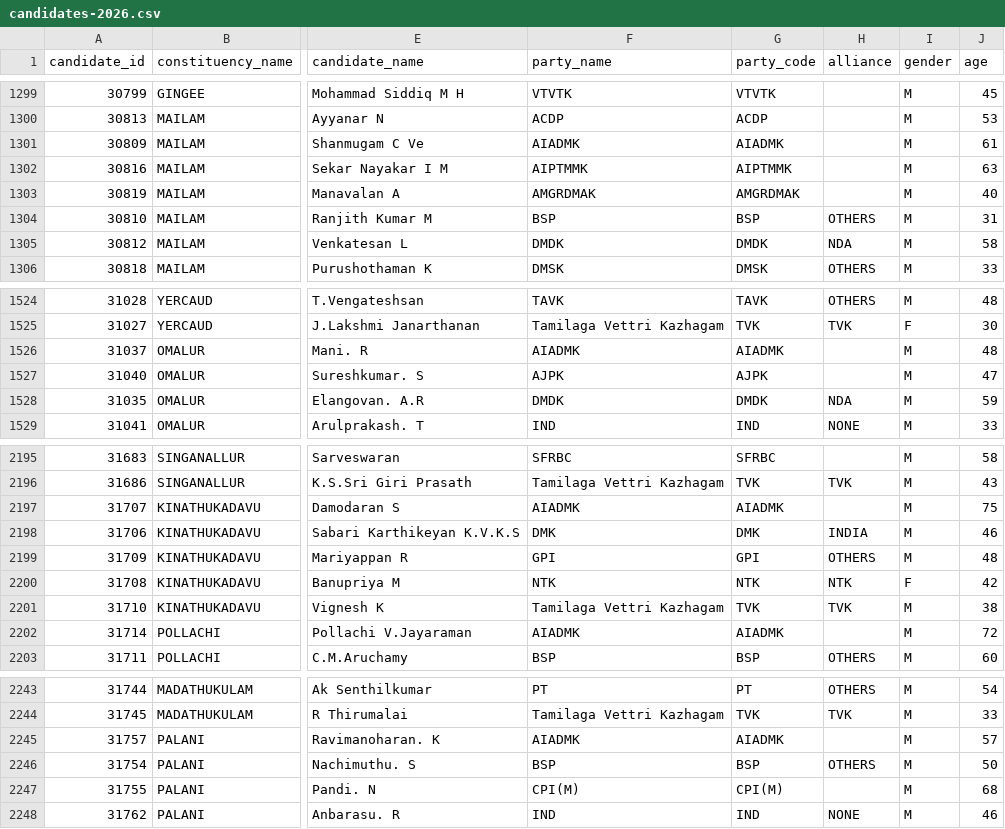
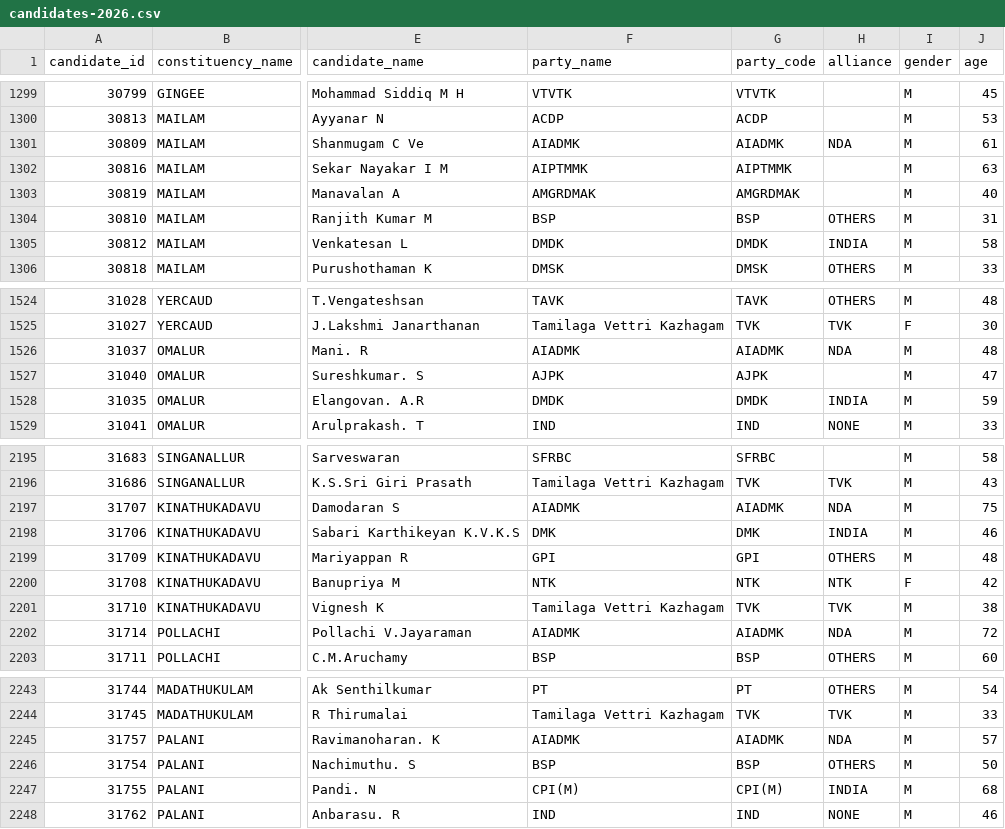
Before and after one commit to ndranandraj/tn-2026-candidates-dataset, a CSV file: dashboard/data/candidates-2026.csv, drawn as a sheet; only a part is shown, gaps mark what is left out; the diff covers the shown part only; the diff names each change by its address in the sheet, - before the commit and + after, or states it on an @@ line.

```diff
--- a/dashboard/data/candidates-2026.csv
+++ b/dashboard/data/candidates-2026.csv
-H1301 (alliance): (empty)
+H1301 (alliance): NDA
-H1305 (alliance): NDA
+H1305 (alliance): INDIA
-H1526 (alliance): (empty)
+H1526 (alliance): NDA
-H1528 (alliance): NDA
+H1528 (alliance): INDIA
-H2197 (alliance): (empty)
+H2197 (alliance): NDA
-H2202 (alliance): (empty)
+H2202 (alliance): NDA
-H2245 (alliance): (empty)
+H2245 (alliance): NDA
-H2247 (alliance): (empty)
+H2247 (alliance): INDIA
```
Also changed, not shown: 190 edited cells elsewhere in this file, 2 other files.
